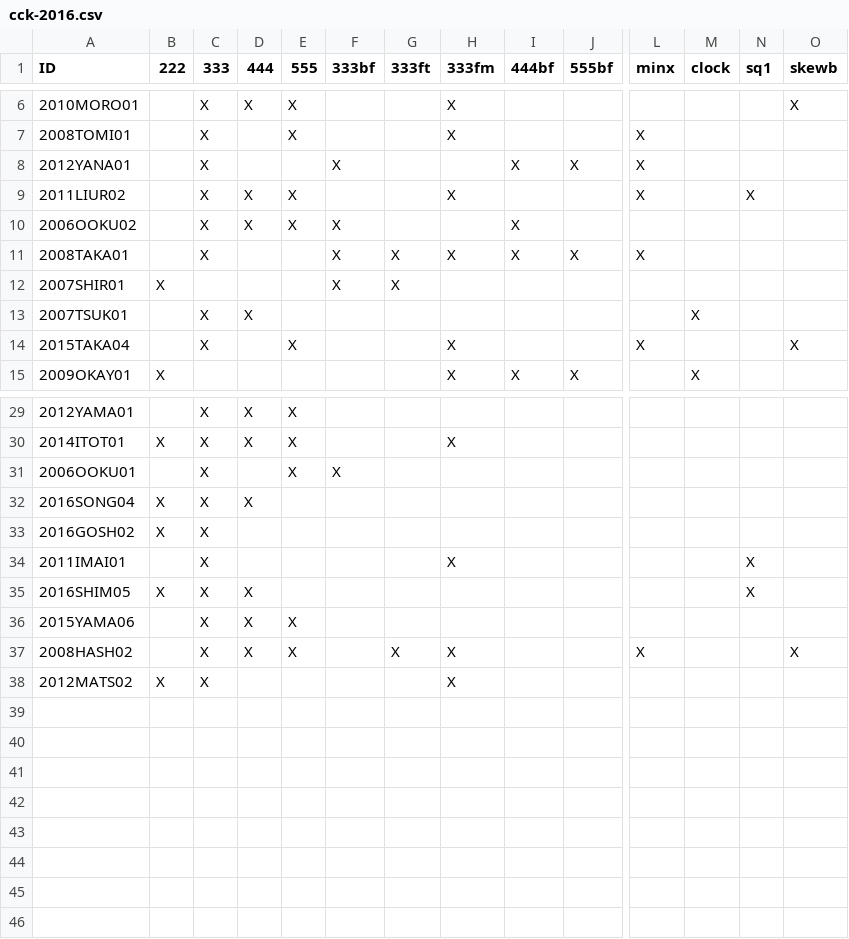
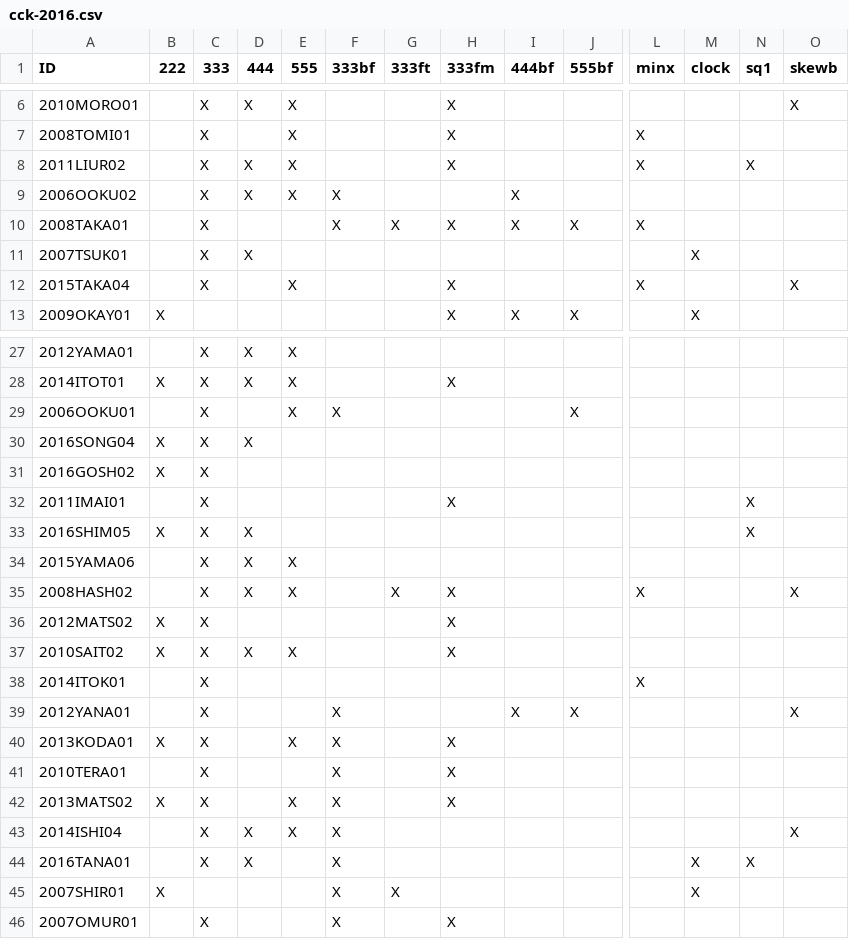
Before and after one commit to kotarot/psych-gen, a CSV file: sample/cck-2016.csv, drawn as a sheet; only a part is shown, gaps mark what is left out; removed rows and columns are numbered as before the commit, all else as after; rows hold the shown columns only; the diff names each change by its address in the sheet, - before the commit and + after, or states it on an @@ line.

Commit message:
Update cck-2016 (data after registration)

```diff
--- a/sample/cck-2016.csv
+++ b/sample/cck-2016.csv
-row 8: 2012YANA01 |  | X |  |  | X |  |  | X | X | X
-row 12: 2007SHIR01 | X |  |  |  | X | X
-J29 (555bf): (empty)
+J29 (555bf): X
+row 37: 2010SAIT02 | X | X | X | X |  |  | X
+row 38: 2014ITOK01 |  | X |  |  |  |  |  |  |  | X
+row 39: 2012YANA01 |  | X |  |  | X |  |  | X | X |  |  |  | X
+row 40: 2013KODA01 | X | X |  | X | X |  | X
+row 41: 2010TERA01 |  | X |  |  | X |  | X
+row 42: 2013MATS02 | X | X |  | X | X |  | X
+row 43: 2014ISHI04 |  | X | X | X | X |  |  |  |  |  |  |  | X
+row 44: 2016TANA01 |  | X | X |  | X |  |  |  |  |  | X | X
+row 45: 2007SHIR01 | X |  |  |  | X | X |  |  |  |  | X
+row 46: 2007OMUR01 |  | X |  |  | X |  | X
```
Also changed, not shown: 1 other file.
